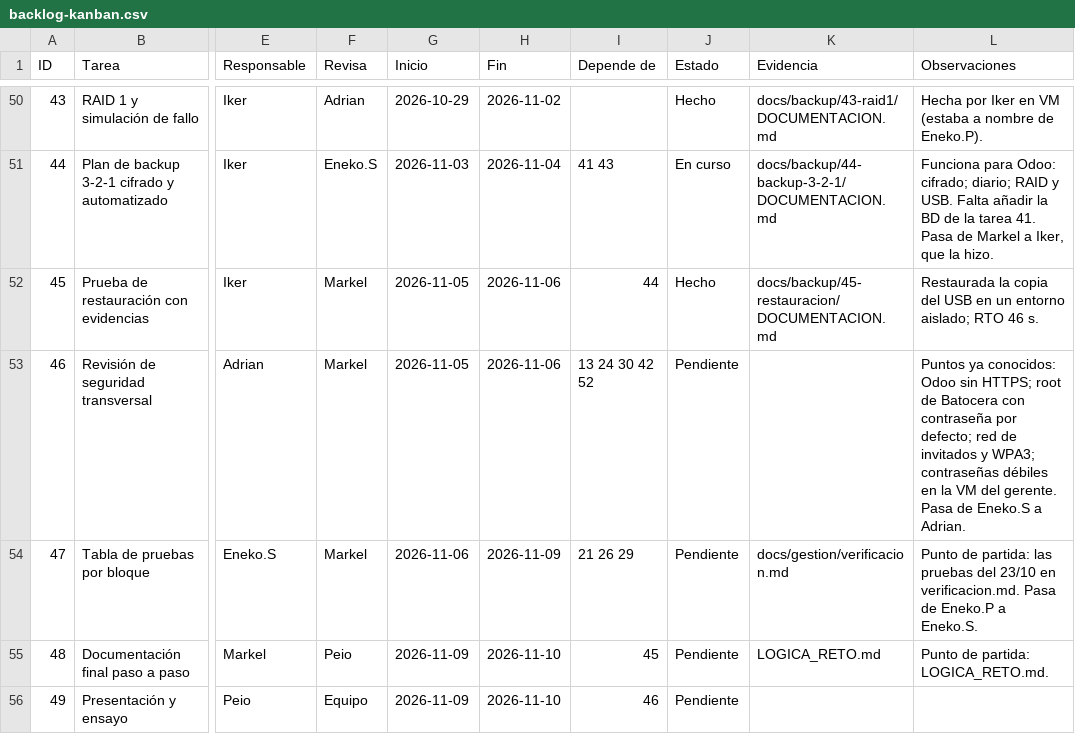
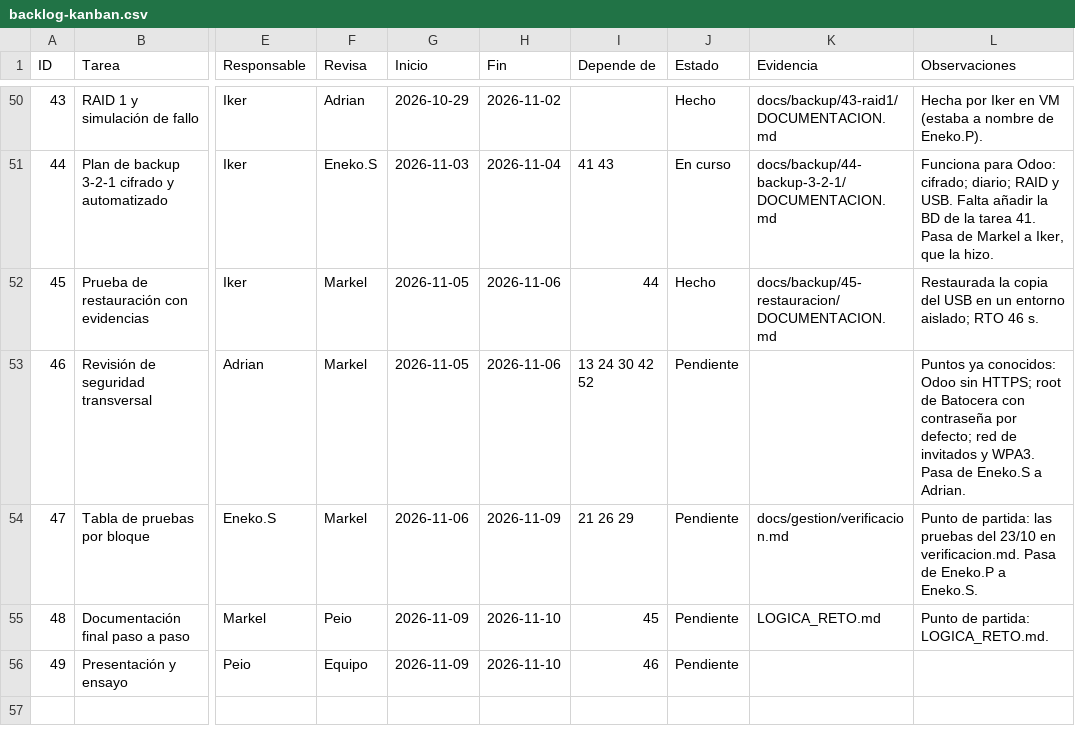
Before and after one commit to zHGx-alt/Reto-Asir, a CSV file: docs/gestion/backlog-kanban.csv, drawn as a sheet; only a part is shown, gaps mark what is left out; the diff names each change by its address in the sheet, - before the commit and + after, or states it on an @@ line.

```diff
--- a/docs/gestion/backlog-kanban.csv
+++ b/docs/gestion/backlog-kanban.csv
-L53 (Observaciones): …invitados y WPA3; contraseñas débiles en la VM del gerente. Pasa de…
+L53 (Observaciones): …invitados y WPA3. Pasa de…
```
Also changed, not shown: 1 other file.
